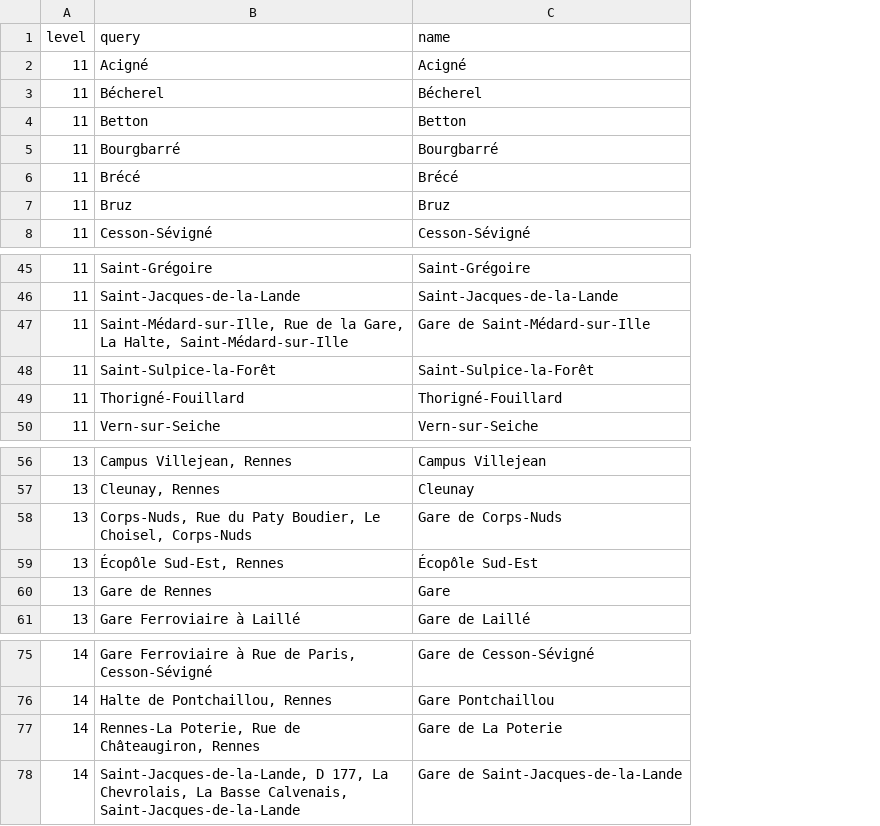
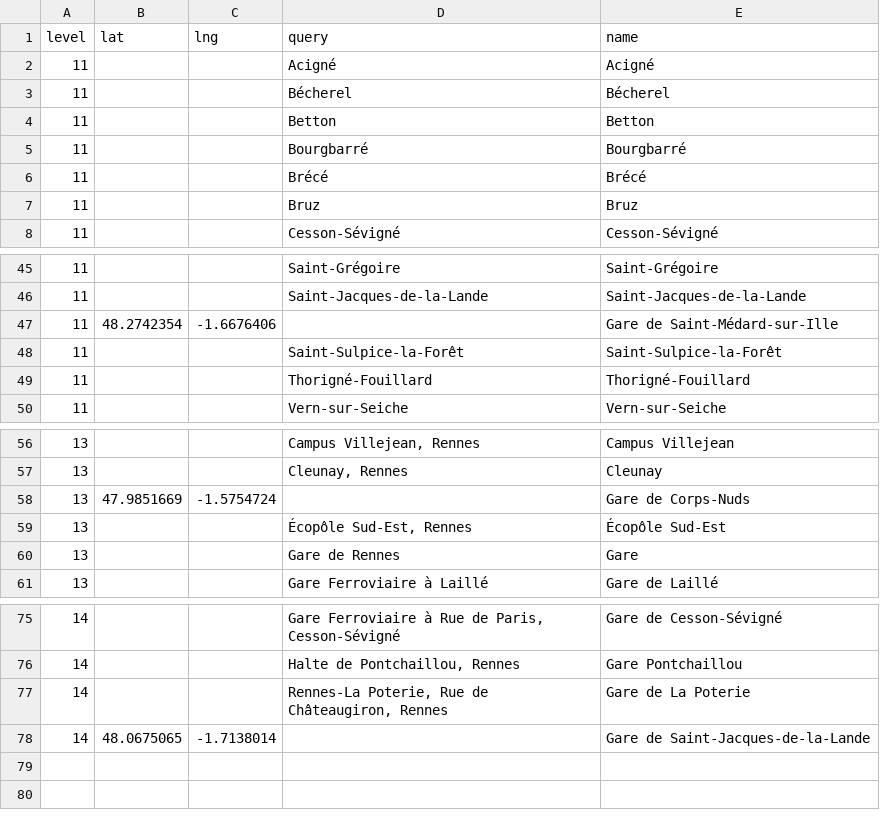
Before and after one commit to Kanjy58/temps-velo, a CSV file: points.csv, drawn as a sheet; only a part is shown, gaps mark what is left out; addresses are those after the commit; the diff names each change by its address in the sheet, - before the commit and + after, or states it on an @@ line.

Commit message:
Directly use lat, lng instead of Nominatim query if they are provided

```diff
--- a/points.csv
+++ b/points.csv
+column B (lat), row 47: 48.2742354; row 58: 47.9851669; row 78: 48.0675065
+column C (lng), row 47: -1.6676406; row 58: -1.5754724; row 78: -1.7138014
-D47 (query): Saint-Médard-sur-Ille, Rue de la Gare, La Halte, Saint-Médard-sur-Ille
+D47 (query): (empty)
-D58 (query): Corps-Nuds, Rue du Paty Boudier, Le Choisel, Corps-Nuds
+D58 (query): (empty)
-D78 (query): Saint-Jacques-de-la-Lande, D 177, La Chevrolais, La Basse Calvenais, Saint-Jacques-de-la-Lande
+D78 (query): (empty)
```
Also changed, not shown: 2 other files.
